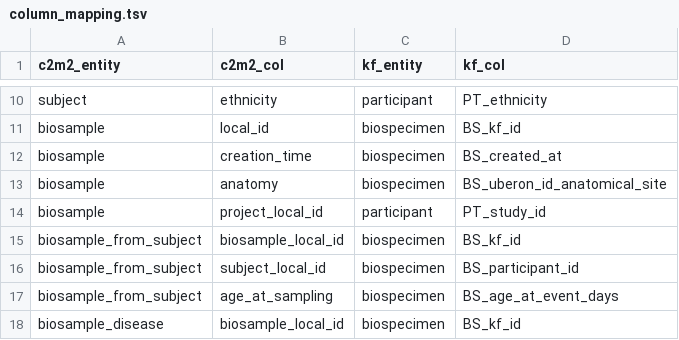
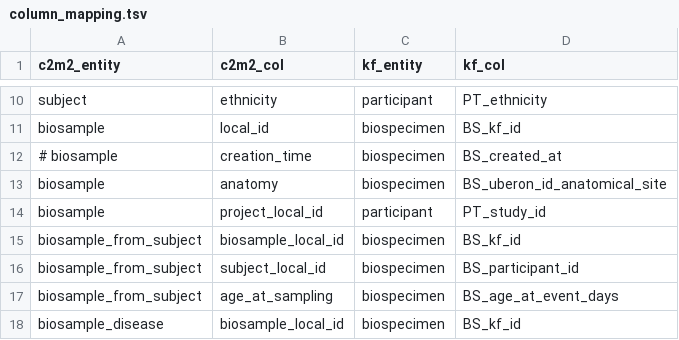
Before and after one commit to kids-first/c2m2-submission-process, a TSV file: kf_to_c2m2_etl/conversion_tables/kf_to_c2m2_mappings/column_mapping.tsv, drawn as a sheet; only a part is shown, gaps mark what is left out.

```diff
--- a/kf_to_c2m2_etl/conversion_tables/kf_to_c2m2_mappings/column_mapping.tsv
+++ b/kf_to_c2m2_etl/conversion_tables/kf_to_c2m2_mappings/column_mapping.tsv
@@ -11,3 +11,3 @@ subject	ethnicity	participant	PT_ethnicity
 biosample	local_id	biospecimen	BS_kf_id
-biosample	creation_time	biospecimen	BS_created_at
+# biosample	creation_time	biospecimen	BS_created_at
 biosample	anatomy	biospecimen	BS_uberon_id_anatomical_site
```
Also changed, not shown: kf_to_c2m2_etl/conversion_tables/kf_to_c2m2_mappings/table_constants.tsv, 2 other files.
